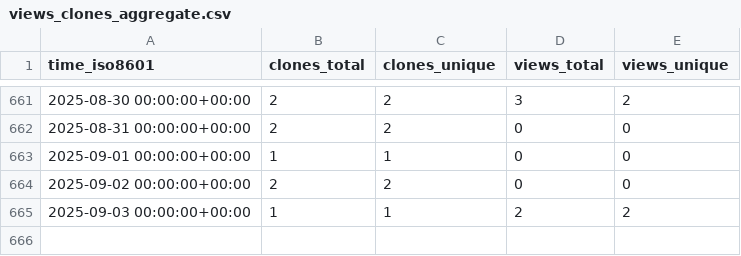
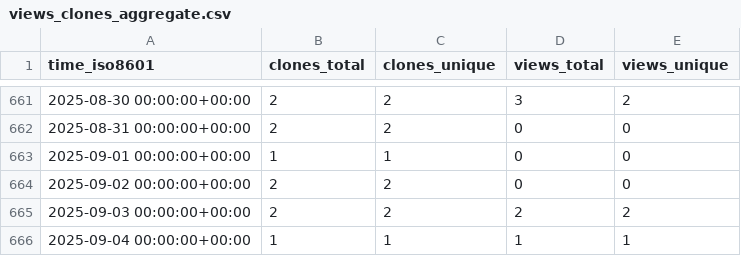
Before and after one commit to bandframework/rose, a CSV file: bandframework/rose/ghrs-data/views_clones_aggregate.csv, drawn as a sheet; only a part is shown, gaps mark what is left out.

```diff
--- a/bandframework/rose/ghrs-data/views_clones_aggregate.csv
+++ b/bandframework/rose/ghrs-data/views_clones_aggregate.csv
@@ -664,2 +664,3 @@ time_iso8601,clones_total,clones_unique,views_total,views_unique
 2025-09-02 00:00:00+00:00,2,2,0,0
-2025-09-03 00:00:00+00:00,1,1,2,2
+2025-09-03 00:00:00+00:00,2,2,2,2
+2025-09-04 00:00:00+00:00,1,1,1,1
```
Also changed, not shown: 1 other file.
